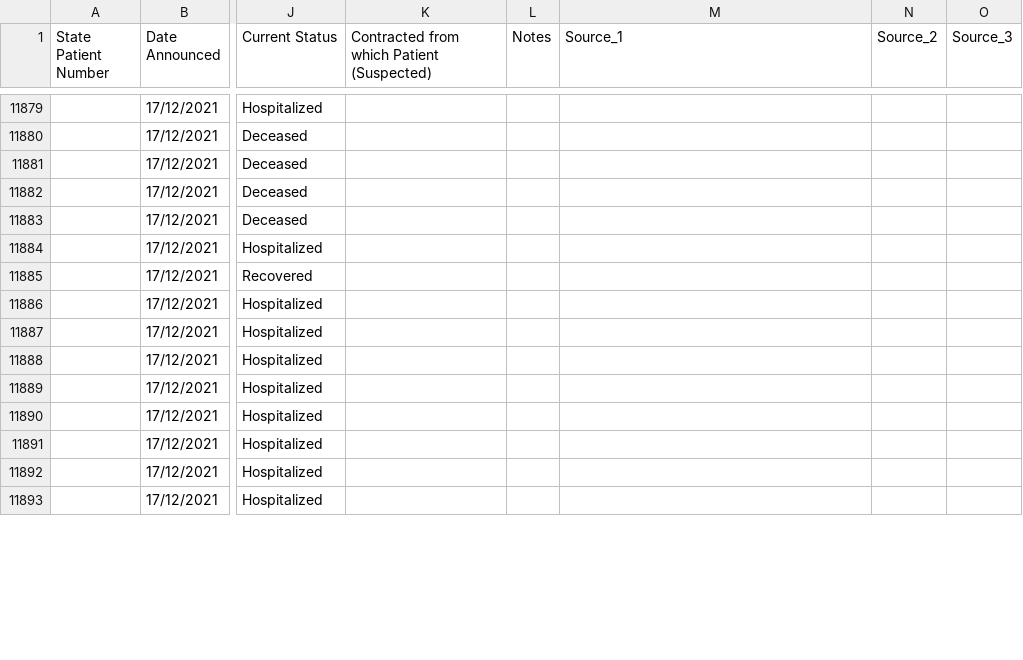
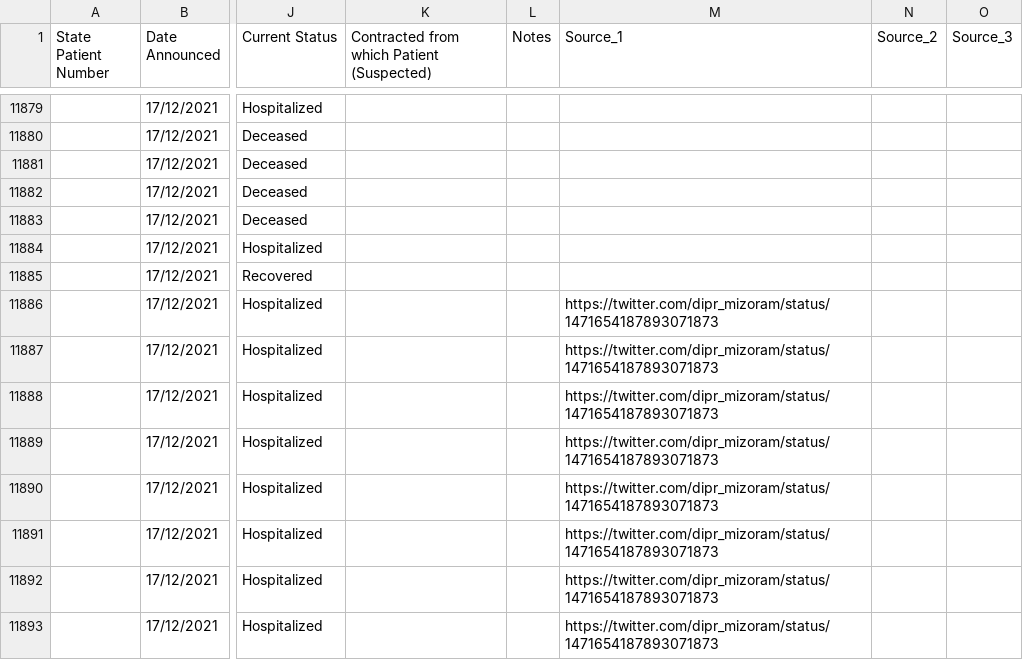
Before and after one commit to keshavashiya/covid19bharat_data, a CSV file: csv/latest/raw_data36.csv, drawn as a sheet; only a part is shown, gaps mark what is left out; the diff covers the shown part only; the diff names each change by its address in the sheet, - before the commit and + after, or states it on an @@ line.

Commit message:
data updated on - Sat Dec 18 16:21:54 IST 2021

```diff
--- a/csv/latest/raw_data36.csv
+++ b/csv/latest/raw_data36.csv
-M11886:M11893 (Source_1): (empty)
+M11886:M11893 (Source_1): https://twitter.com/dipr_mizoram/status/1471654187893071873
```
Also changed, not shown: 6 added rows and 1 edited cell elsewhere in this file, csv/latest/district_wise.csv, csv/latest/state_wise.csv, 18 other files.
